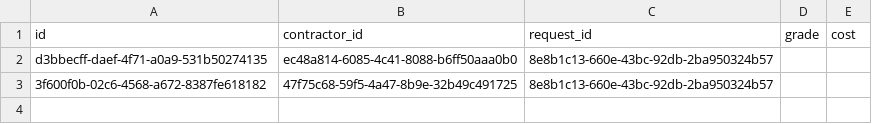
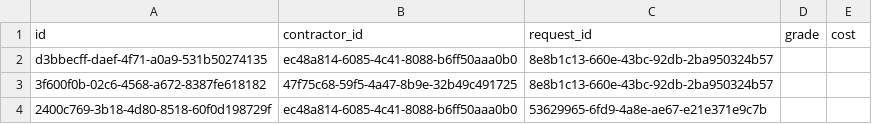
Before and after one commit to UlfurOrn/H38, a CSV file: src/database/data/contractor_requests.csv, drawn as a sheet; the diff names each change by its address in the sheet, - before the commit and + after, or states it on an @@ line.

```diff
--- a/src/database/data/contractor_requests.csv
+++ b/src/database/data/contractor_requests.csv
+row 4: 2400c769-3b18-4d80-8518-60f0d198729f | ec48a814-6085-4c41-8088-b6ff50aaa0b0 | 53629965-6fd9-4a8e-ae67-e21e371e9c7b
```
Also changed, not shown: src/database/data/requests.csv, 4 other files.
